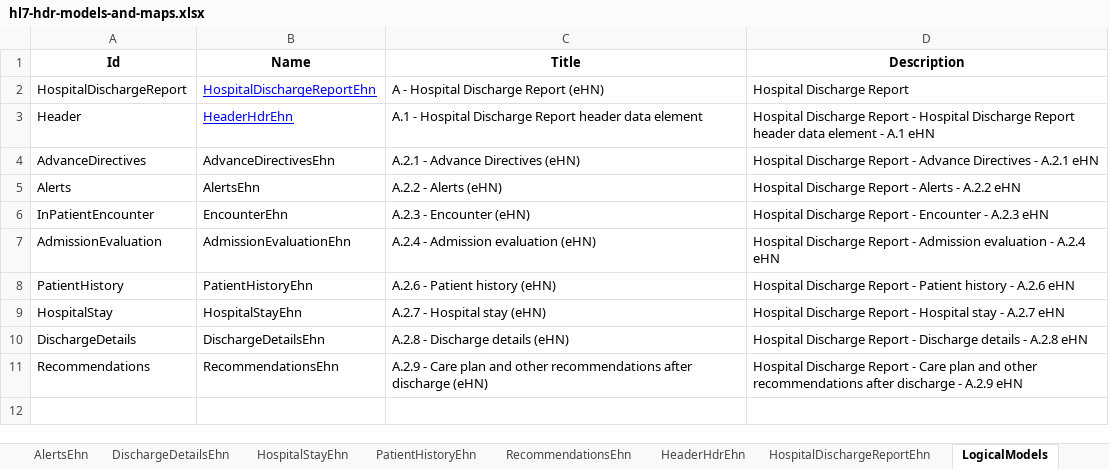
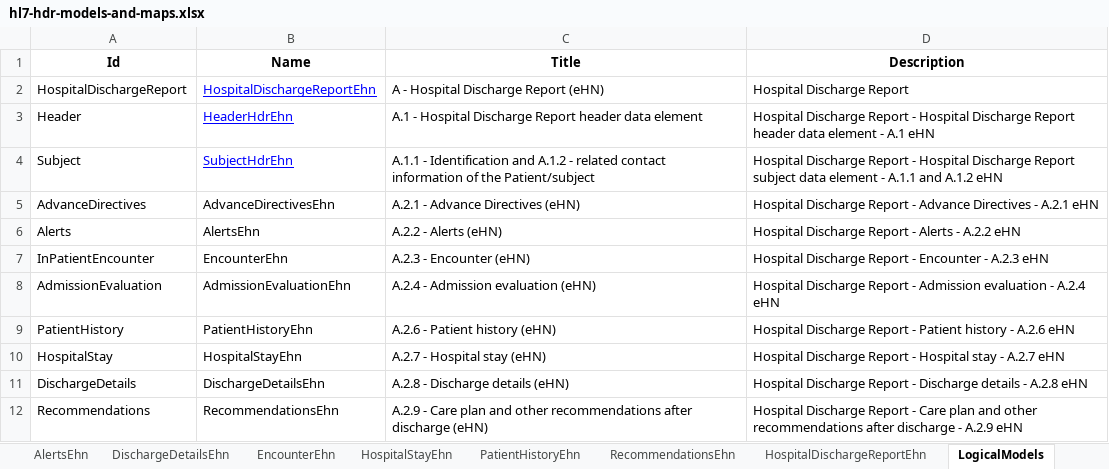
Before and after one commit to hl7-eu/hdr, an Excel workbook: models-src/hl7-hdr-models-and-maps.xlsx, sheet LogicalModels, drawn as a sheet; values as stored, in another font and other column widths than the file's, no borders; the diff names each change by its address in the sheet, - before the commit and + after, or states it on an @@ line.

Commit message:
Modified Header model, added Subject map

```diff
--- a/models-src/hl7-hdr-models-and-maps.xlsx (sheet LogicalModels)
+++ b/models-src/hl7-hdr-models-and-maps.xlsx (sheet LogicalModels)
+row 4: Subject | SubjectHdrEhn | A.1.1 - Identification and A.1.2 - related contact information of the Patient/subject | Hospital Discharge Report - Hospital Discharge Report subject data element - A.1.1 and A.1.2 eHN
```
Also changed, not shown: sheet Header2FHIREuHdr, sheet HeaderHdrEhn, sheet ConceptMaps, other sheet tabs, formulas that keep their value, 18 other files.
